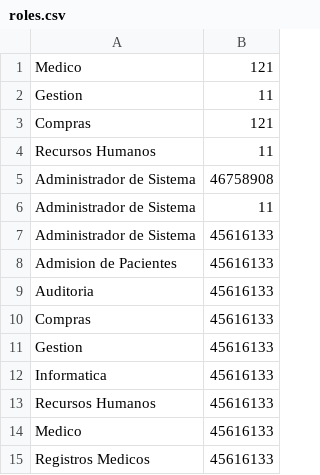
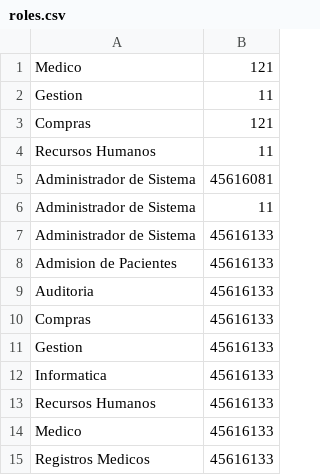
Before and after one commit to DeianT/tallerPOO, a CSV file: roles.csv, drawn as a sheet.

Commit message:
Update roles.csv

```diff
--- a/roles.csv
+++ b/roles.csv
@@ -4,3 +4,3 @@ Compras;121
 Recursos Humanos;11
-Administrador de Sistema;46758908
+Administrador de Sistema;45616081
 Administrador de Sistema;11
```
